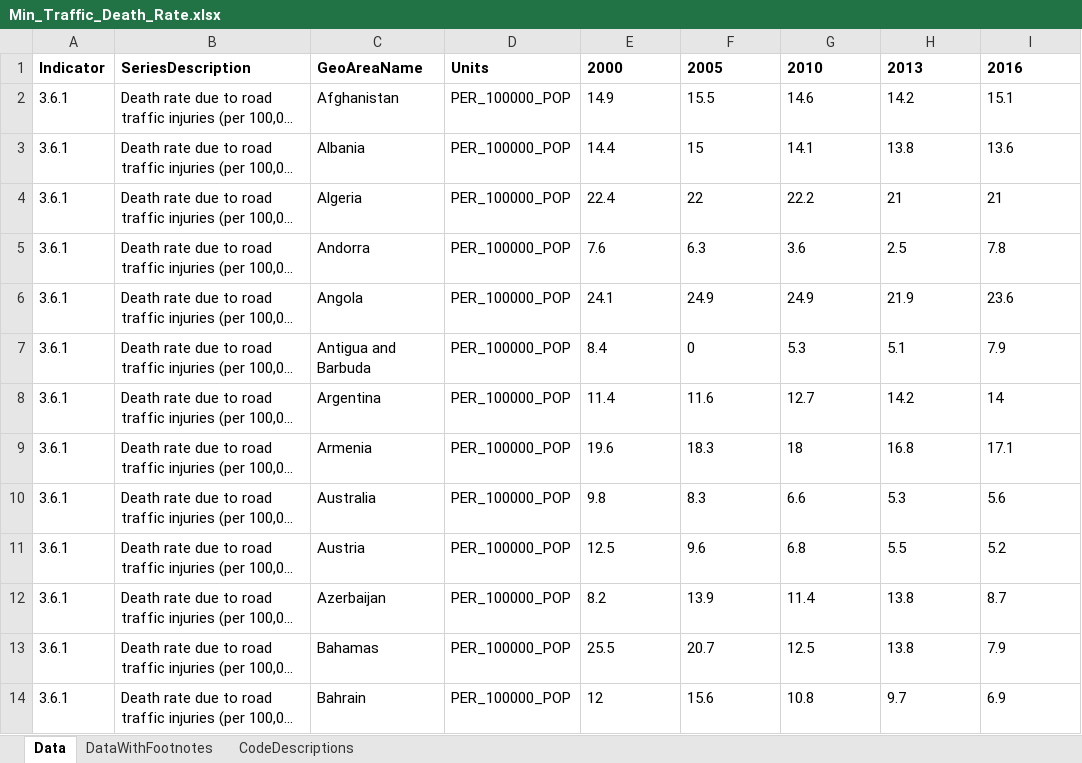
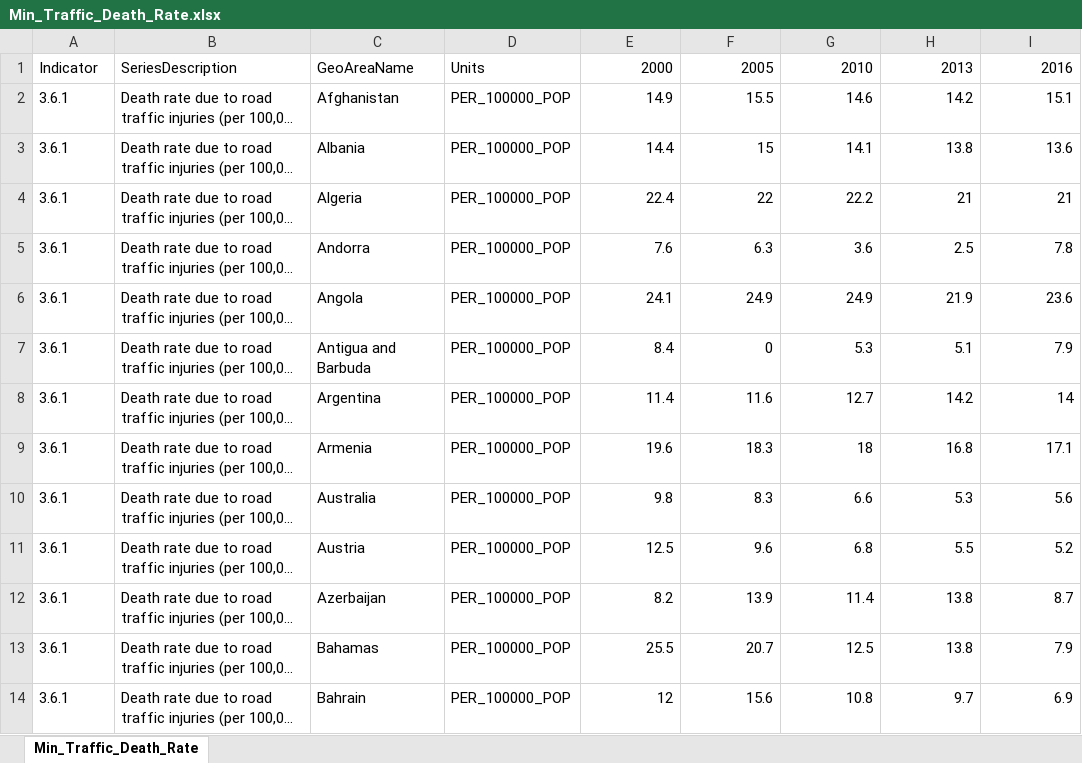
Before and after one commit to bricker0/choropleth_map, an Excel workbook: data/Min_Traffic_Death_Rate.xlsx, sheet Min_Traffic_Death_Rate, drawn as a sheet; only a part is shown; long unchanged cells end in …; values as stored, in another font and other column widths than the file's, no borders; the diff covers the shown part only; the diff names each change by its address in the sheet, - before the commit and + after, or states it on an @@ line.

Commit message:
deleted data changed some text

```diff
--- a/data/Min_Traffic_Death_Rate.xlsx (sheet Min_Traffic_Death_Rate)
+++ b/data/Min_Traffic_Death_Rate.xlsx (sheet Min_Traffic_Death_Rate)
-sheet tab: Data
+sheet tab: Min_Traffic_Death_Rate
-sheet tab: DataWithFootnotes
-sheet tab: CodeDescriptions
-A1:I1 bold: on
+A1:I1 bold: off
-E1:I14 alignment: left
+E1:I14 alignment: right
```
Also changed, not shown: cell formats elsewhere in this sheet, 26 other files.
